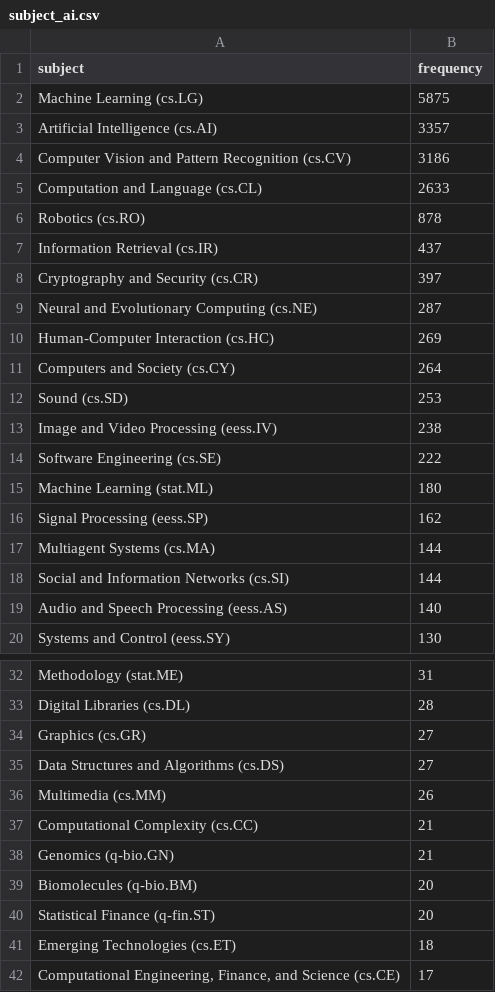
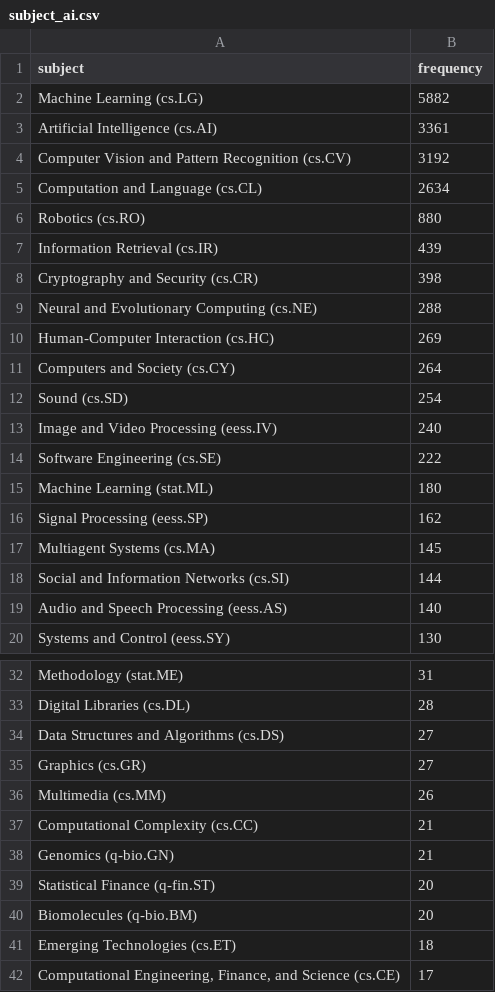
Before and after one commit to ThomasKranz/arxiv_ETL, a CSV file: data/subject_ai.csv, drawn as a sheet; only a part is shown, gaps mark what is left out; the diff covers the shown part only.

Commit message:
data updated

```diff
--- a/data/subject_ai.csv
+++ b/data/subject_ai.csv
@@ -1,14 +1,14 @@
 subject,frequency
-Machine Learning (cs.LG),5875
-Artificial Intelligence (cs.AI),3357
-Computer Vision and Pattern Recognition (cs.CV),3186
-Computation and Language (cs.CL),2633
-Robotics (cs.RO),878
-Information Retrieval (cs.IR),437
-Cryptography and Security (cs.CR),397
-Neural and Evolutionary Computing (cs.NE),287
+Machine Learning (cs.LG),5882
+Artificial Intelligence (cs.AI),3361
+Computer Vision and Pattern Recognition (cs.CV),3192
+Computation and Language (cs.CL),2634
+Robotics (cs.RO),880
+Information Retrieval (cs.IR),439
+Cryptography and Security (cs.CR),398
+Neural and Evolutionary Computing (cs.NE),288
 Human-Computer Interaction (cs.HC),269
 Computers and Society (cs.CY),264
-Sound (cs.SD),253
-Image and Video Processing (eess.IV),238
+Sound (cs.SD),254
+Image and Video Processing (eess.IV),240
 Software Engineering (cs.SE),222
@@ -16,3 +16,3 @@ Machine Learning (stat.ML),180
 Signal Processing (eess.SP),162
-Multiagent Systems (cs.MA),144
+Multiagent Systems (cs.MA),145
 Social and Information Networks (cs.SI),144
@@ -33,4 +33,4 @@ Methodology (stat.ME),31
 Digital Libraries (cs.DL),28
+Data Structures and Algorithms (cs.DS),27
 Graphics (cs.GR),27
-Data Structures and Algorithms (cs.DS),27
 Multimedia (cs.MM),26
@@ -38,4 +38,4 @@ Computational Complexity (cs.CC),21
 Genomics (q-bio.GN),21
+Statistical Finance (q-fin.ST),20
 Biomolecules (q-bio.BM),20
-Statistical Finance (q-fin.ST),20
 Emerging Technologies (cs.ET),18
```
Also changed, not shown: 3 added rows, 3 removed rows, 20 moved rows and 1 edited cell elsewhere in this file, 2 other files.
